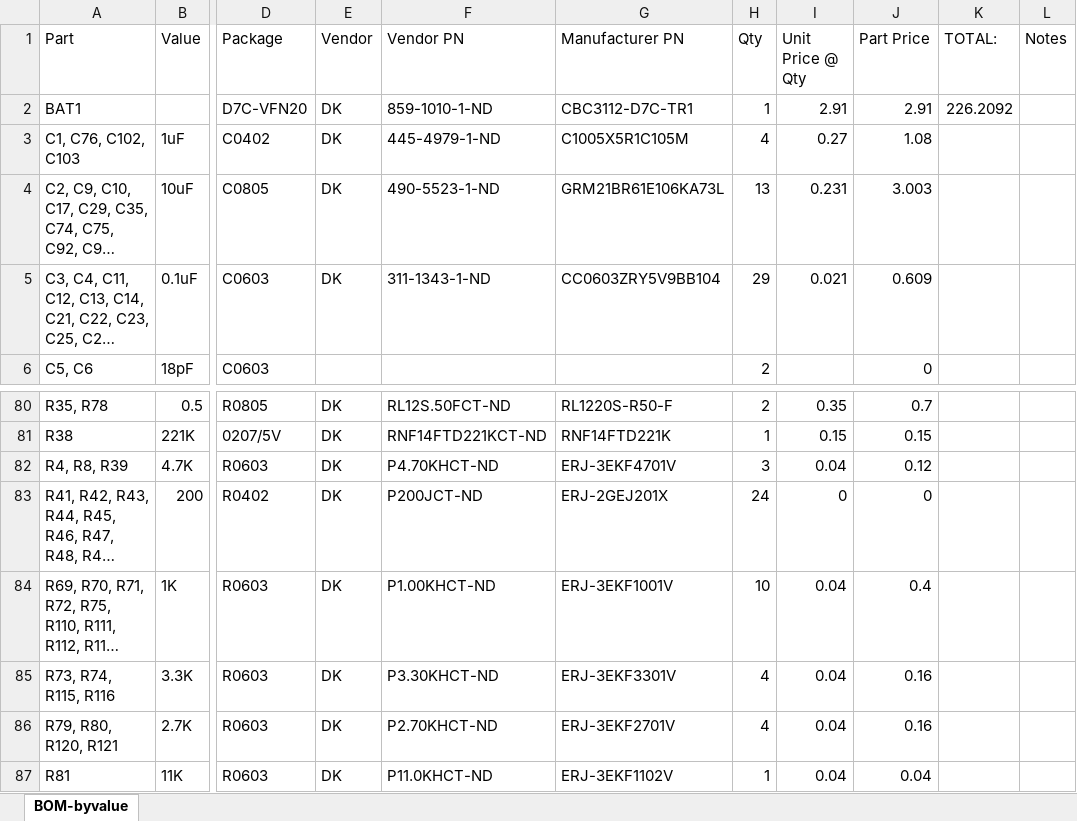
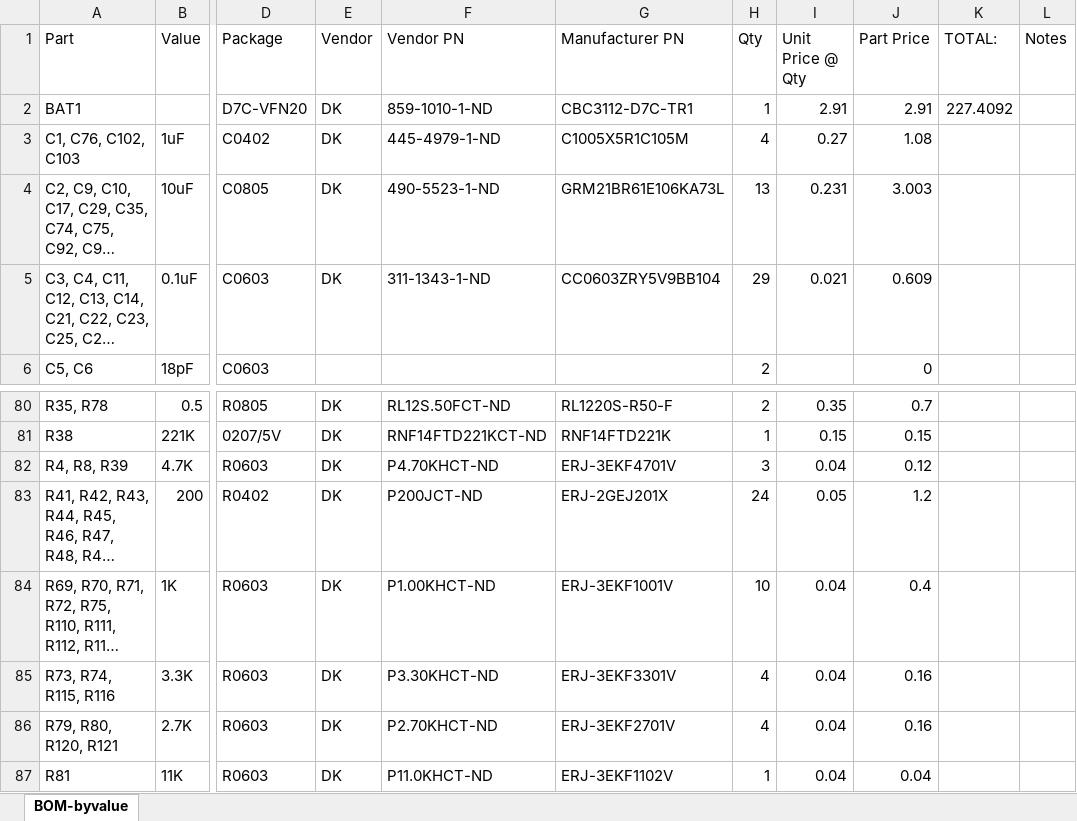
Before and after one commit to jbaker0428/Unified-Robotics-Development-Board, an Excel workbook: Documentation/BOM-byvalue.xlsx, sheet BOM-byvalue, drawn as a sheet; only a part is shown, gaps mark what is left out; long unchanged cells end in …; values as stored, in another font and other column widths than the file's, no borders; the diff names each change by its address in the sheet, - before the commit and + after, or states it on an @@ line.

Commit message:
Fixed missing price for 200 ohm 0402 resistors.
Signed-off-by: Joe Baker <jbaker0428@gmail.com>

```diff
--- a/Documentation/BOM-byvalue.xlsx (sheet BOM-byvalue)
+++ b/Documentation/BOM-byvalue.xlsx (sheet BOM-byvalue)
-K2 (TOTAL:): 226.2092
+K2 (TOTAL:): 227.4092
-I83 (Unit Price @ Qty): 0
+I83 (Unit Price @ Qty): 0.05
-J83 (Part Price): 0
+J83 (Part Price): 1.2
```
